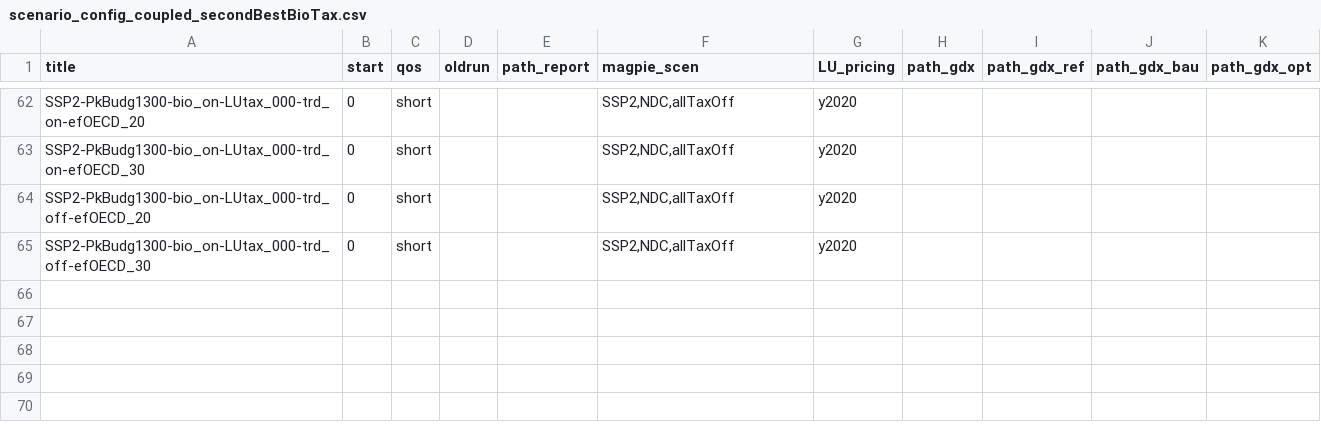
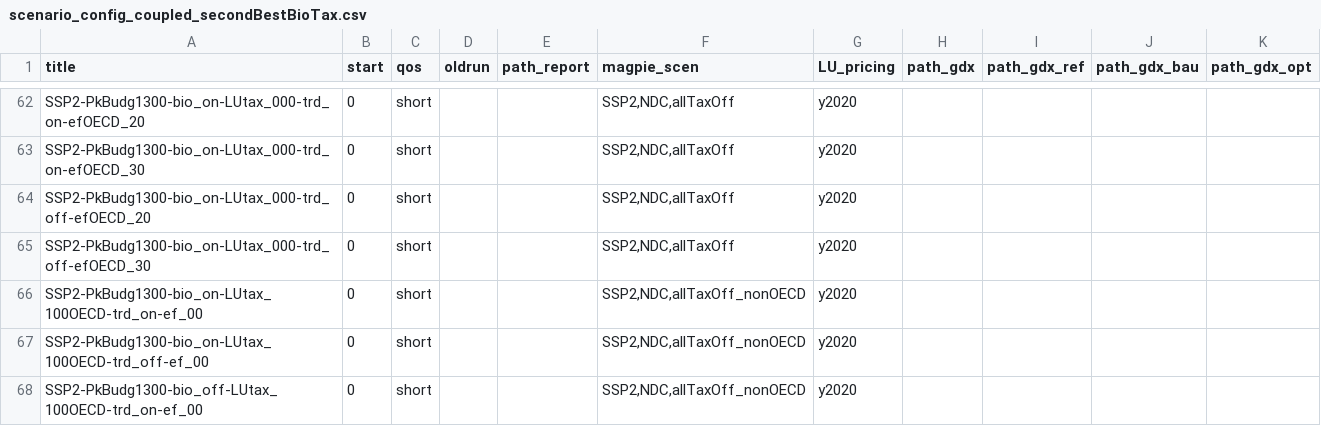
Before and after one commit to merfort/remind, a CSV file: config/scenario_config_coupled_secondBestBioTax.csv, drawn as a sheet; only a part is shown, gaps mark what is left out; the diff names each change by its address in the sheet, - before the commit and + after, or states it on an @@ line.

```diff
--- a/config/scenario_config_coupled_secondBestBioTax.csv
+++ b/config/scenario_config_coupled_secondBestBioTax.csv
+row 66: SSP2-PkBudg1300-bio_on-LUtax_100OECD-trd_on-ef_00 | 0 | short |  |  | SSP2,NDC,allTaxOff_nonOECD | y2020
+row 67: SSP2-PkBudg1300-bio_on-LUtax_100OECD-trd_off-ef_00 | 0 | short |  |  | SSP2,NDC,allTaxOff_nonOECD | y2020
+row 68: SSP2-PkBudg1300-bio_off-LUtax_100OECD-trd_on-ef_00 | 0 | short |  |  | SSP2,NDC,allTaxOff_nonOECD | y2020
```
Also changed, not shown: config/scenario_config_secondBestBioTax.csv.
